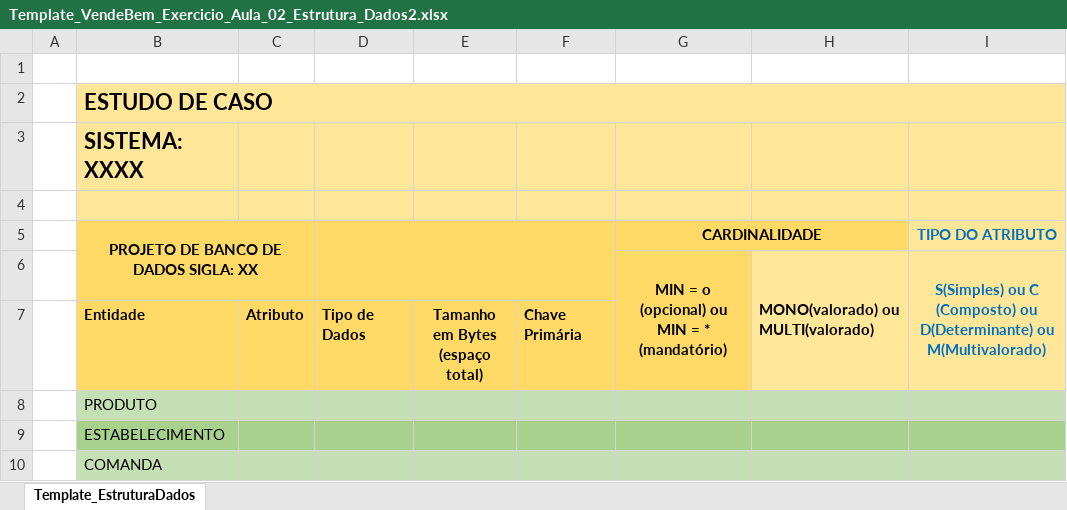
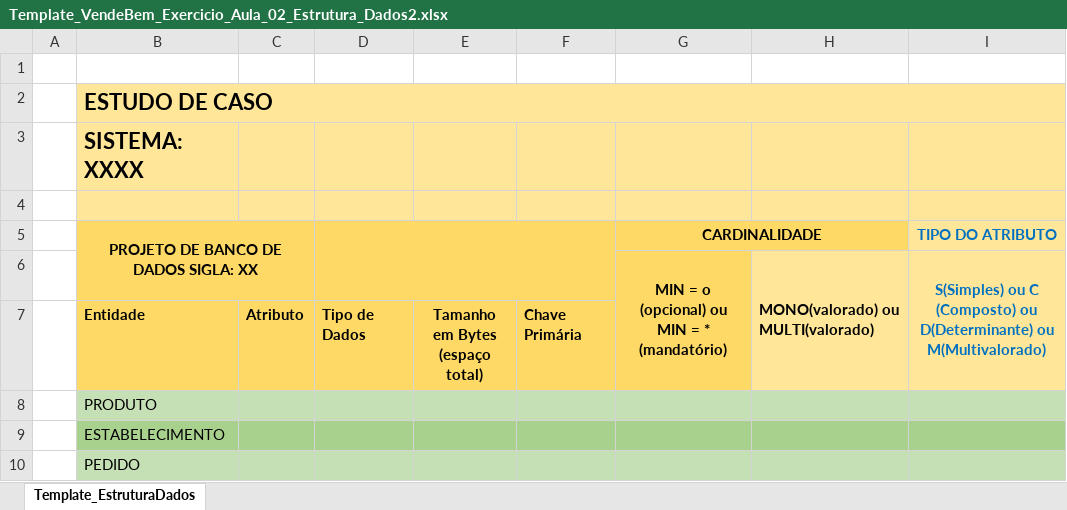
Before and after one commit to devbelasp/Building_Relational_Database, an Excel workbook: Template_VendeBem_Exercicio_Aula_02_Estrutura_Dados2.xlsx, sheet Template_EstruturaDados, drawn as a sheet; values as stored, in another font and other column widths than the file's, no borders; the diff names each change by its address in the sheet, - before the commit and + after, or states it on an @@ line.

Commit message:
exercicio 1/entidades

```diff
--- a/Template_VendeBem_Exercicio_Aula_02_Estrutura_Dados2.xlsx (sheet Template_EstruturaDados)
+++ b/Template_VendeBem_Exercicio_Aula_02_Estrutura_Dados2.xlsx (sheet Template_EstruturaDados)
-B10: COMANDA
+B10: PEDIDO
```
